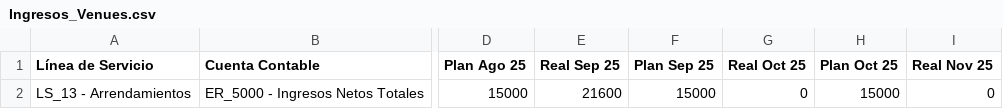
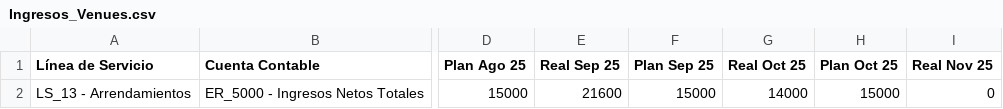
Before and after one commit to thorfd/DSA, a CSV file: TecVenues/Ingresos_Venues.csv, drawn as a sheet; only a part is shown, gaps mark what is left out; the diff names each change by its address in the sheet, - before the commit and + after, or states it on an @@ line.

Commit message:
Update Ingresos_Venues.csv

```diff
--- a/TecVenues/Ingresos_Venues.csv
+++ b/TecVenues/Ingresos_Venues.csv
-G2 (Real Oct 25): 0
+G2 (Real Oct 25): 14000
```
